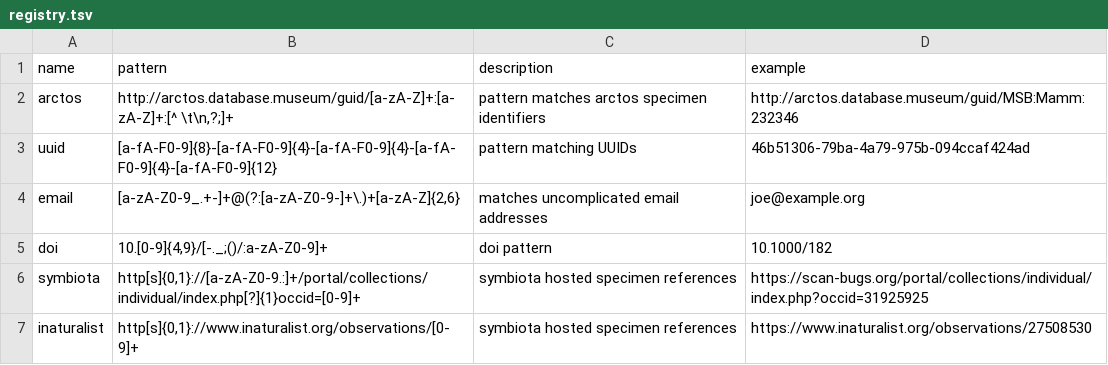
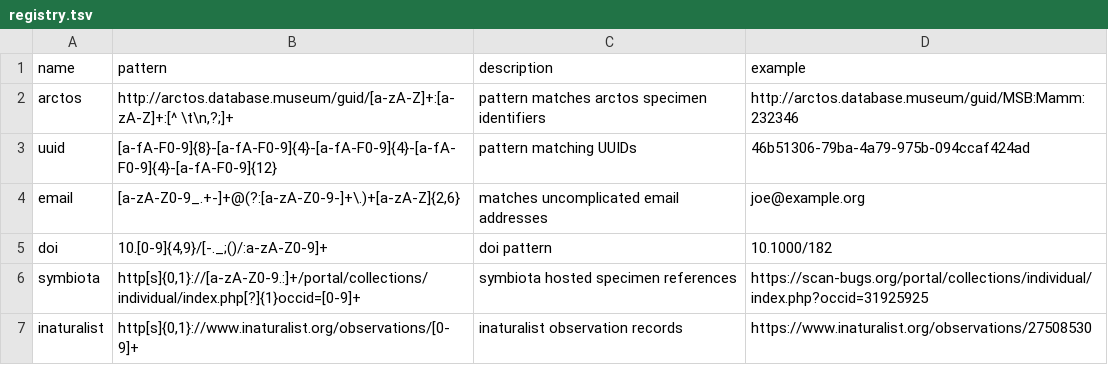
Before and after one commit to bio-guoda/preston-identifier-registry, a TSV file: registry.tsv, drawn as a sheet.

Commit message:
update link description

```diff
--- a/registry.tsv
+++ b/registry.tsv
@@ -6,2 +6,2 @@ doi	10.[0-9]{4,9}/[-._;()/:a-zA-Z0-9]+	doi pattern 	10.1000/182
 symbiota	http[s]{0,1}://[a-zA-Z0-9.:]+/portal/collections/individual/index.php[?]{1}occid=[0-9]+	symbiota hosted specimen references	https://scan-bugs.org/portal/collections/individual/index.php?occid=31925925
-inaturalist	http[s]{0,1}://www.inaturalist.org/observations/[0-9]+	symbiota hosted specimen references	https://www.inaturalist.org/observations/27508530
+inaturalist	http[s]{0,1}://www.inaturalist.org/observations/[0-9]+	inaturalist observation records	https://www.inaturalist.org/observations/27508530
```
